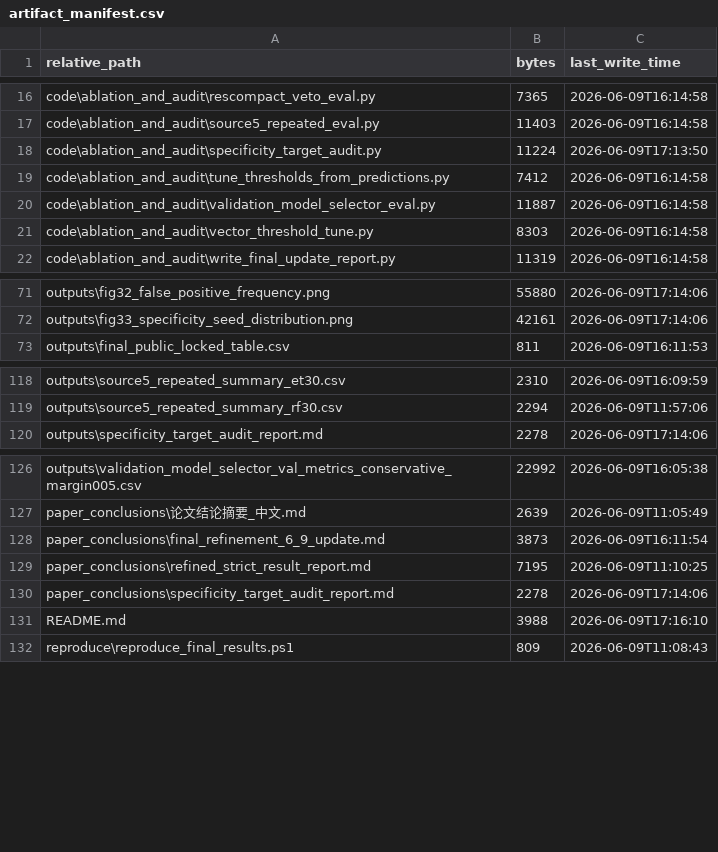
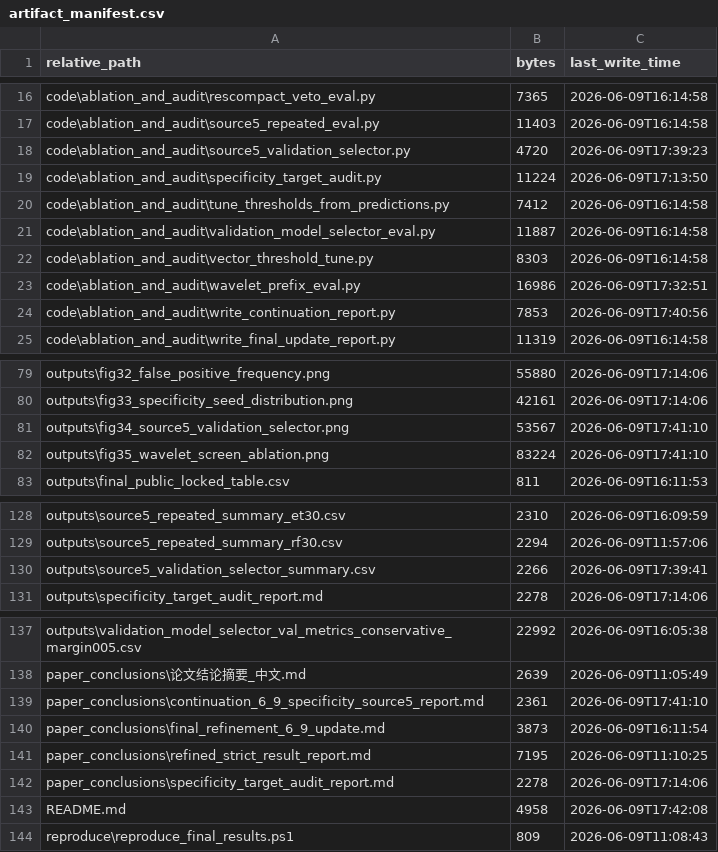
Before and after one commit to zwhy149/6.9, a CSV file: artifact_manifest.csv, drawn as a sheet; only a part is shown, gaps mark what is left out; the diff covers the shown part only.

Commit message:
Add source5 selector and wavelet audit

```diff
--- a/artifact_manifest.csv
+++ b/artifact_manifest.csv
@@ -17,2 +17,3 @@
 "code\ablation_and_audit\source5_repeated_eval.py","11403","2026-06-09T16:14:58"
+"code\ablation_and_audit\source5_validation_selector.py","4720","2026-06-09T17:39:23"
 "code\ablation_and_audit\specificity_target_audit.py","11224","2026-06-09T17:13:50"
@@ -21,2 +22,4 @@
 "code\ablation_and_audit\vector_threshold_tune.py","8303","2026-06-09T16:14:58"
+"code\ablation_and_audit\wavelet_prefix_eval.py","16986","2026-06-09T17:32:51"
+"code\ablation_and_audit\write_continuation_report.py","7853","2026-06-09T17:40:56"
 "code\ablation_and_audit\write_final_update_report.py","11319","2026-06-09T16:14:58"
@@ -72,2 +80,4 @@
 "outputs\fig33_specificity_seed_distribution.png","42161","2026-06-09T17:14:06"
+"outputs\fig34_source5_validation_selector.png","53567","2026-06-09T17:41:10"
+"outputs\fig35_wavelet_screen_ablation.png","83224","2026-06-09T17:41:10"
 "outputs\final_public_locked_table.csv","811","2026-06-09T16:11:53"
@@ -119,2 +129,3 @@
 "outputs\source5_repeated_summary_rf30.csv","2294","2026-06-09T11:57:06"
+"outputs\source5_validation_selector_summary.csv","2266","2026-06-09T17:39:41"
 "outputs\specificity_target_audit_report.md","2278","2026-06-09T17:14:06"
@@ -127,2 +138,3 @@
 "paper_conclusions\论文结论摘要_中文.md","2639","2026-06-09T11:05:49"
+"paper_conclusions\continuation_6_9_specificity_source5_report.md","2361","2026-06-09T17:41:10"
 "paper_conclusions\final_refinement_6_9_update.md","3873","2026-06-09T16:11:54"
@@ -130,3 +142,3 @@
 "paper_conclusions\specificity_target_audit_report.md","2278","2026-06-09T17:14:06"
-"README.md","3988","2026-06-09T17:16:10"
+"README.md","4958","2026-06-09T17:42:08"
 "reproduce\reproduce_final_results.ps1","809","2026-06-09T11:08:43"
```
Also changed, not shown: 18 added rows and 1 edited cell elsewhere in this file, 26 other files.
